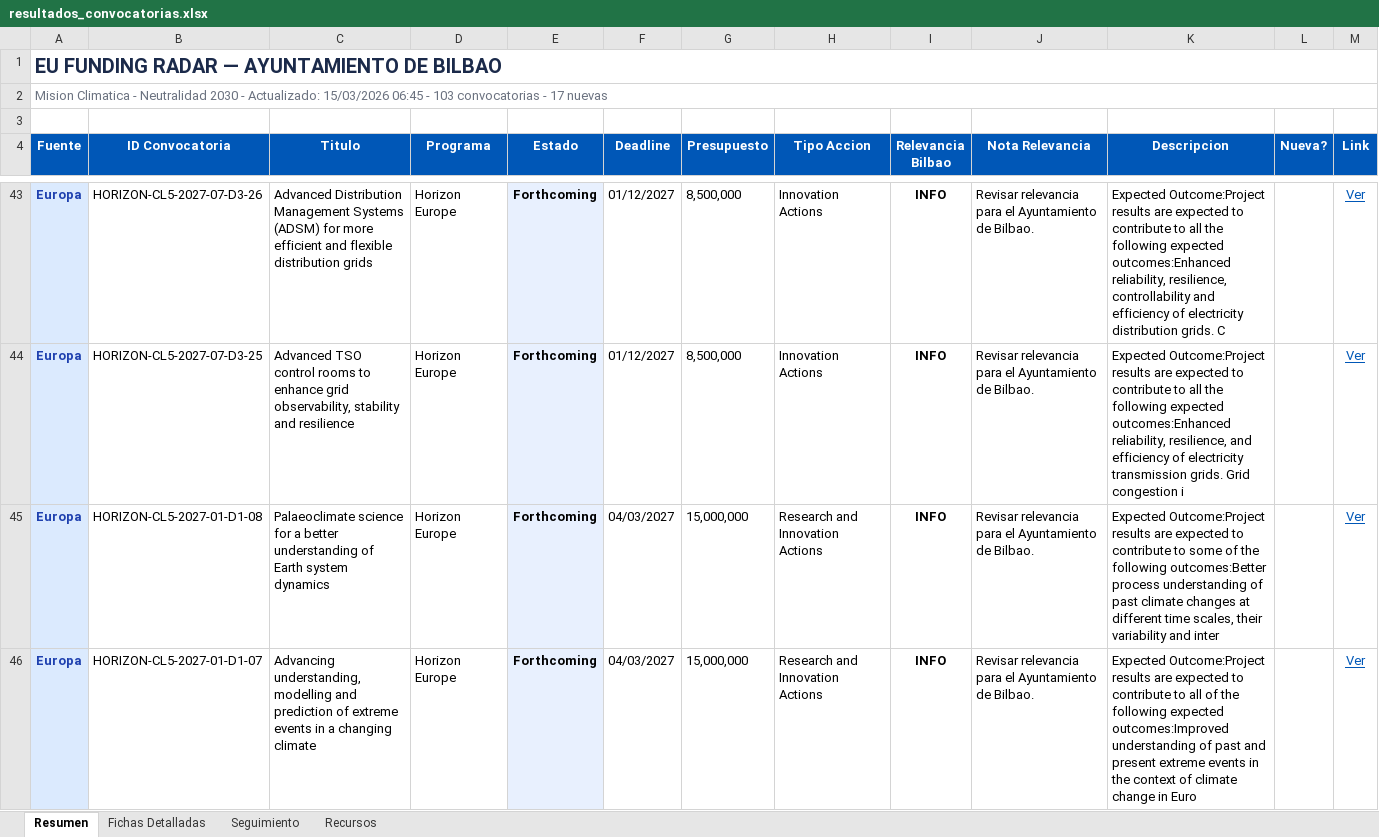
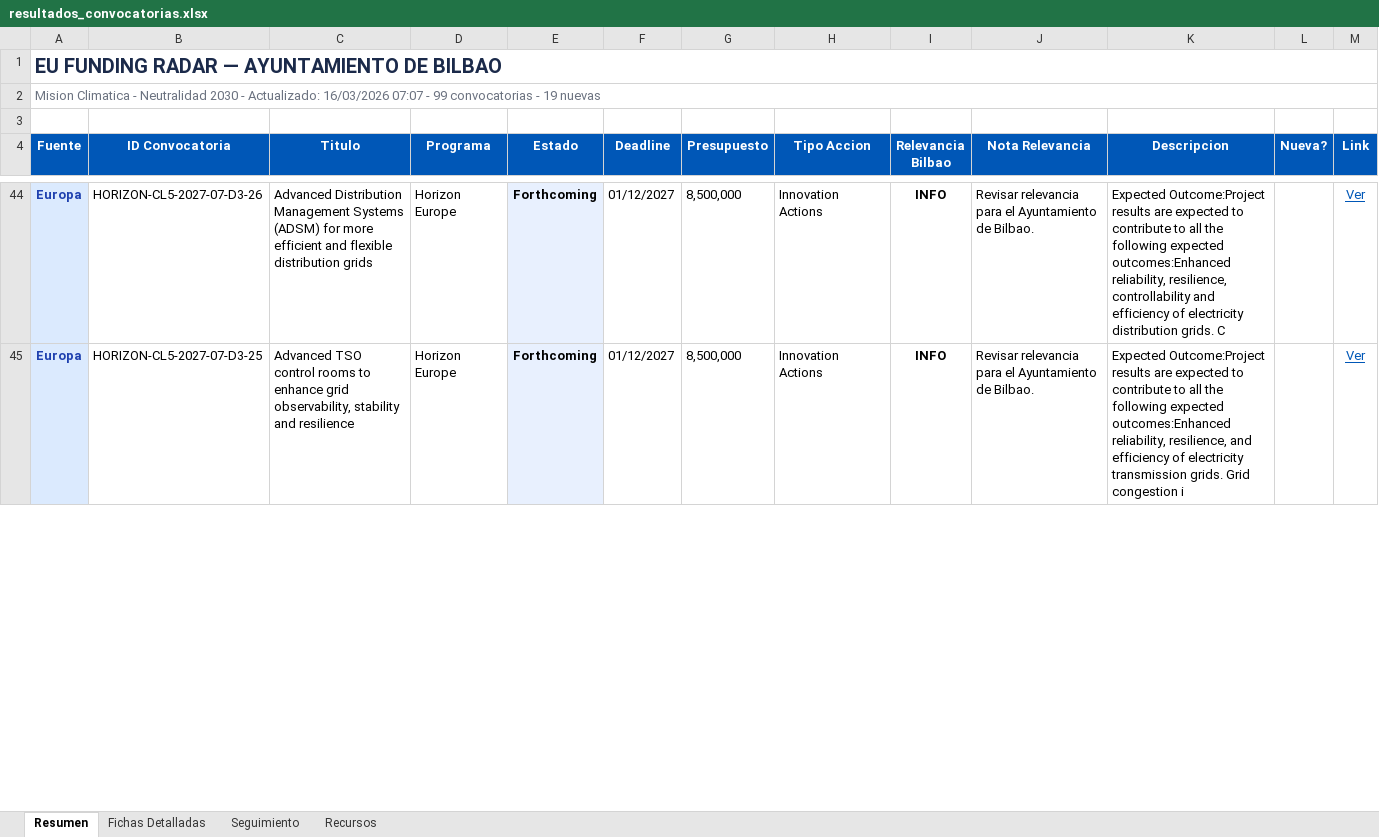
Before and after one commit to haguirre-lab/eu-funding-radar, an Excel workbook: docs/resultados_convocatorias.xlsx, sheet Resumen, drawn as a sheet; only a part is shown, gaps mark what is left out; values as stored, in another font and other column widths than the file's, no borders; removed rows and columns are numbered as before the commit, all else as after; the diff covers the shown part only; the diff names each change by its address in the sheet, - before the commit and + after, or states it on an @@ line.

```diff
--- a/docs/resultados_convocatorias.xlsx (sheet Resumen)
+++ b/docs/resultados_convocatorias.xlsx (sheet Resumen)
-A2 (Fuente): …- Actualizado: 15/03/2026 06:45 - 103 convocatorias - 17 nuevas
+A2 (Fuente): …- Actualizado: 16/03/2026 07:07 - 99 convocatorias - 19 nuevas
-row 45: Europa | HORIZON-CL5-2027-01-D1-08 | Palaeoclimate science for a better understanding of Earth system dynamics | Horizon Europe | Forthcoming | 04/03/2027 | 15,000,000 | Research and Innovation Actions | INFO | Revisar relevancia para el Ayuntamiento de Bilbao. | Expected Outcome:Project results are expected to contribute to some of the following outcomes:Better process understanding of past climate changes at different time scales, their variability and inter |  | Ver
-row 46: Europa | HORIZON-CL5-2027-01-D1-07 | Advancing understanding, modelling and prediction of extreme events in a changing climate | Horizon Europe | Forthcoming | 04/03/2027 | 15,000,000 | Research and Innovation Actions | INFO | Revisar relevancia para el Ayuntamiento de Bilbao. | Expected Outcome:Project results are expected to contribute to all of the following expected outcomes:Improved understanding of past and present extreme events in the context of climate change in Euro |  | Ver
```
Also changed, not shown: 6 added rows, 8 removed rows, 3 moved rows and 19 edited cells elsewhere in this sheet, sheet Fichas Detalladas, sheet Seguimiento, 3 other files.
